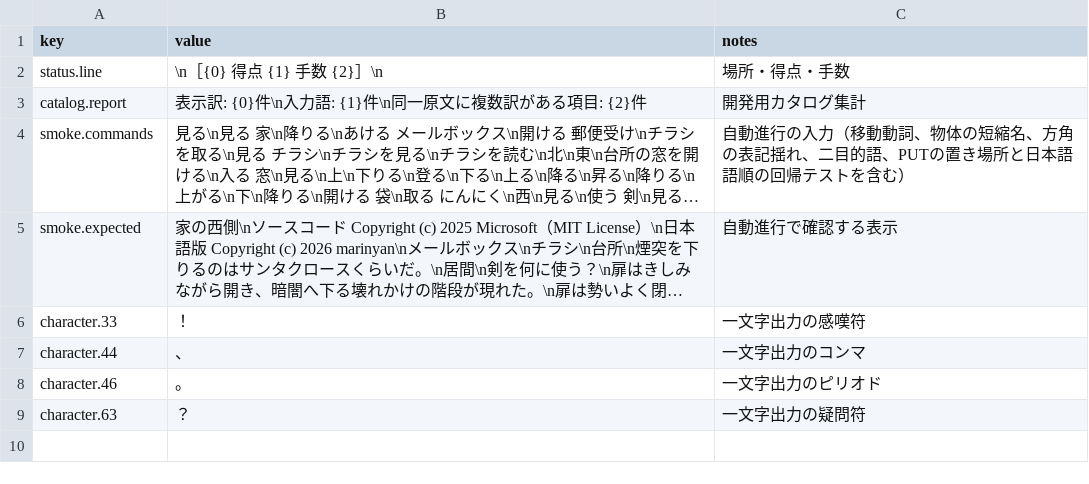
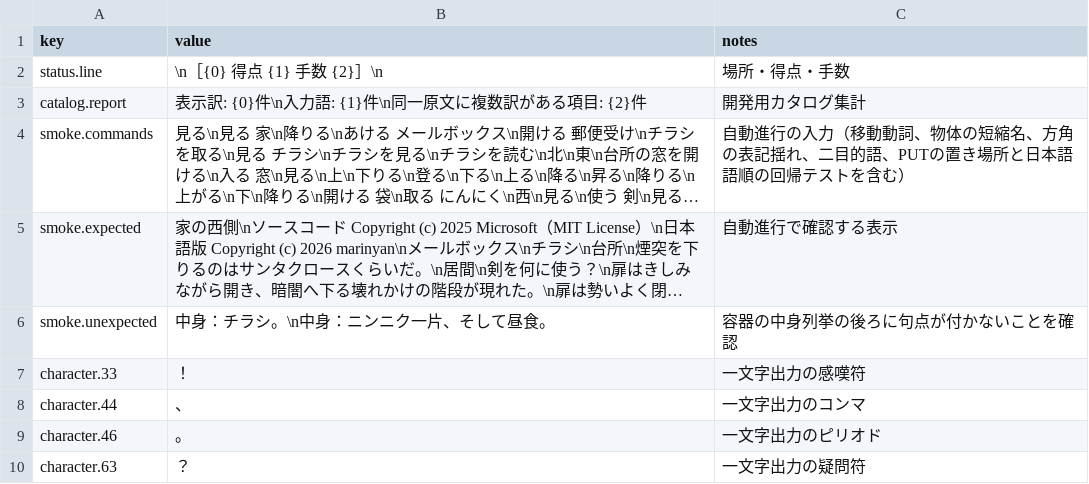
Before and after one commit to marinyan/ZORK1_80mkII, a TSV file: translation/ja/ui.tsv, drawn as a sheet; long unchanged cells end in …; the diff names each change by its address in the sheet, - before the commit and + after, or states it on an @@ line.

```diff
--- a/translation/ja/ui.tsv
+++ b/translation/ja/ui.tsv
+row 6: smoke.unexpected | 中身：チラシ。\n中身：ニンニク一片、そして昼食。 | 容器の中身列挙の後ろに句点が付かないことを確認
```
Also changed, not shown: translation/ja/messages.tsv, 3 other files.
